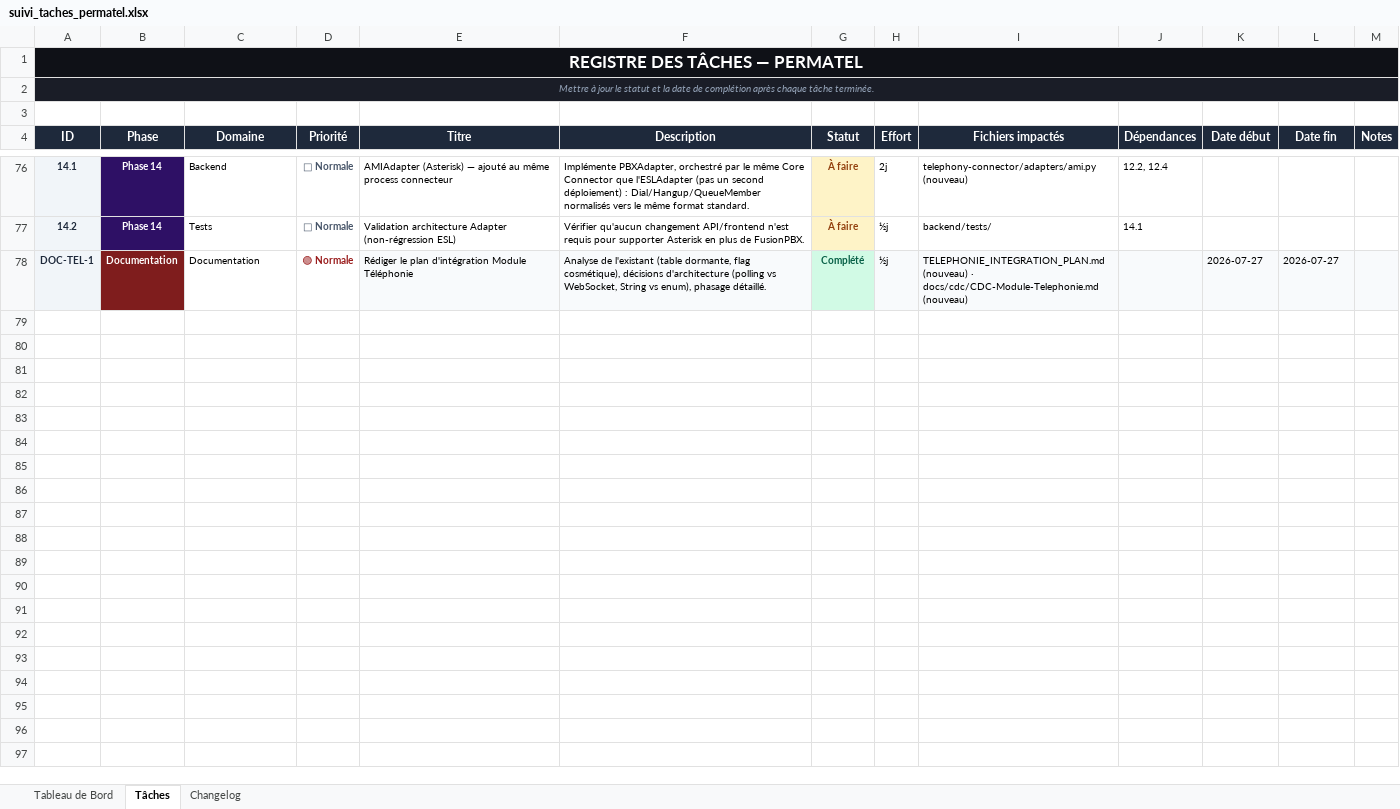
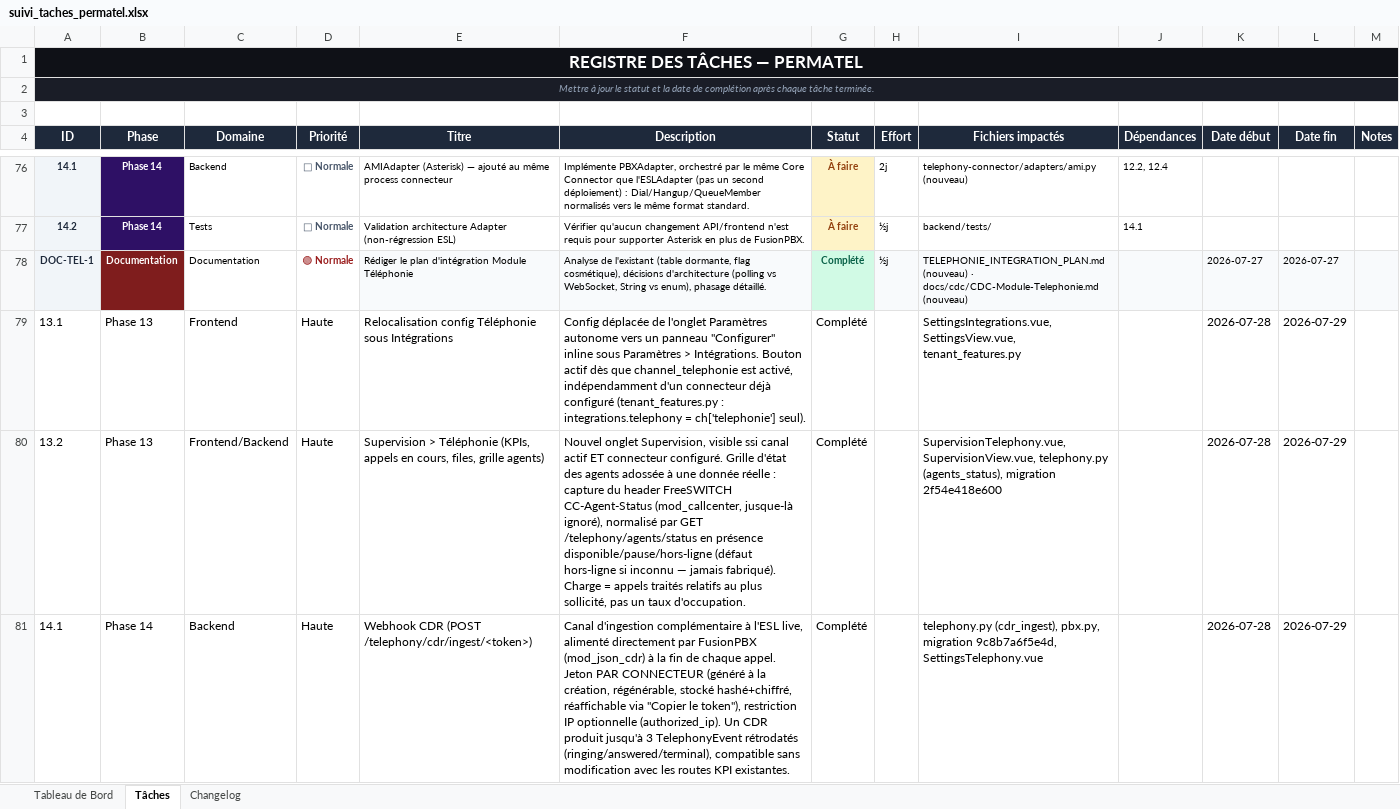
Before and after one commit to sokobla/permatel, an Excel workbook: docs/suivi_taches_permatel.xlsx, sheet Tâches, drawn as a sheet; only a part is shown, gaps mark what is left out; values as stored, in another font and other column widths than the file's, no borders; the diff covers the shown part only; the diff names each change by its address in the sheet, - before the commit and + after, or states it on an @@ line.

```diff
--- a/docs/suivi_taches_permatel.xlsx (sheet Tâches)
+++ b/docs/suivi_taches_permatel.xlsx (sheet Tâches)
+row 79: 13.1 | Phase 13 | Frontend | Haute | Relocalisation config Téléphonie sous Intégrations | Config déplacée de l'onglet Paramètres autonome vers un panneau "Configurer" inline sous Paramètres > Intégrations. Bouton actif dès que channel_telephonie est activé, indépendamment d'un connecteur déjà configuré (tenant_features.py : integrations.telephony = ch['telephonie'] seul). | Complété |  | SettingsIntegrations.vue, SettingsView.vue, tenant_features.py |  | 2026-07-28 | 2026-07-29
+row 80: 13.2 | Phase 13 | Frontend/Backend | Haute | Supervision > Téléphonie (KPIs, appels en cours, files, grille agents) | Nouvel onglet Supervision, visible ssi canal actif ET connecteur configuré. Grille d'état des agents adossée à une donnée réelle : capture du header FreeSWITCH CC-Agent-Status (mod_callcenter, jusque-là ignoré), normalisé par GET /telephony/agents/status en présence disponible/pause/hors-ligne (défaut hors-ligne si inconnu — jamais fabriqué). Charge = appels traités relatifs au plus sollicité, pas un taux d'occupation. | Complété |  | SupervisionTelephony.vue, SupervisionView.vue, telephony.py (agents_status), migration 2f54e418e600 |  | 2026-07-28 | 2026-07-29
+row 81: 14.1 | Phase 14 | Backend | Haute | Webhook CDR (POST /telephony/cdr/ingest/<token>) | Canal d'ingestion complémentaire à l'ESL live, alimenté directement par FusionPBX (mod_json_cdr) à la fin de chaque appel. Jeton PAR CONNECTEUR (généré à la création, régénérable, stocké hashé+chiffré, réaffichable via "Copier le token"), restriction IP optionnelle (authorized_ip). Un CDR produit jusqu'à 3 TelephonyEvent rétrodatés (ringing/answered/terminal), compatible sans modification avec les routes KPI existantes. | Complété |  | telephony.py (cdr_ingest), pbx.py, migration 9c8b7a6f5e4d, SettingsTelephony.vue |  | 2026-07-28 | 2026-07-29
```
Also changed, not shown: 3 added rows elsewhere in this sheet, sheet Changelog, 5 other files.
